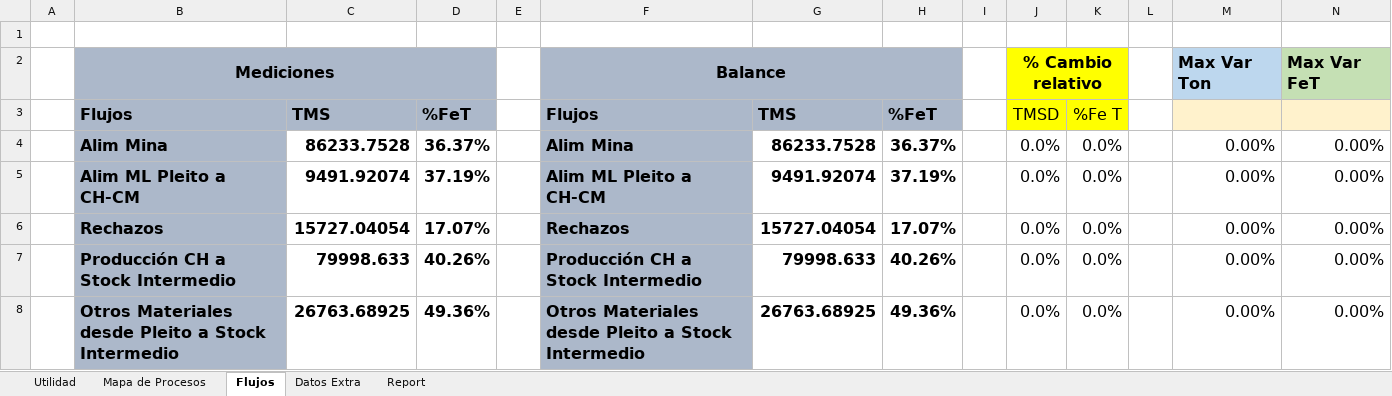
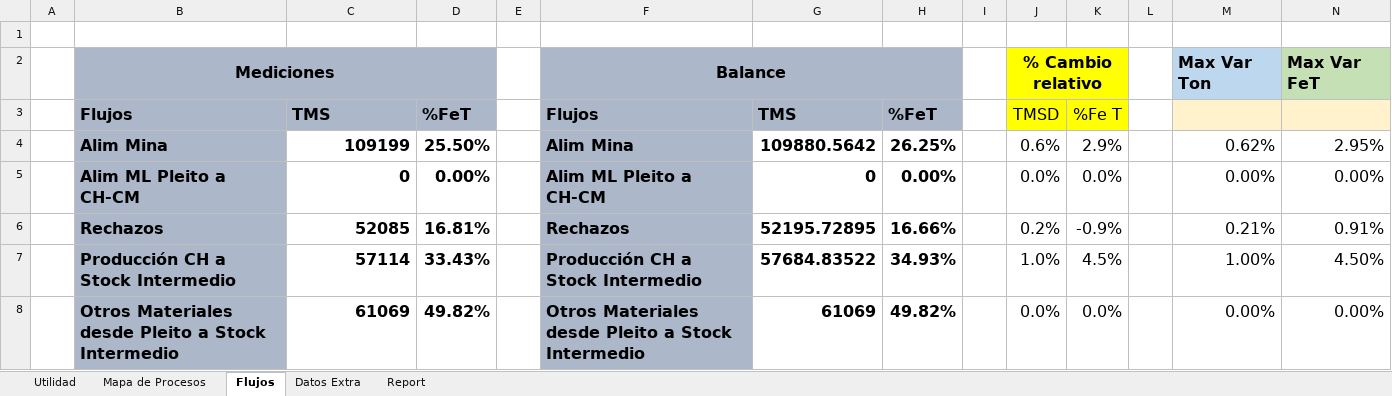
Before and after one commit to fracastr/minera, an Excel workbook: public/Export/Exportar_Elqui_Elqui.xlsx, sheet Flujos, drawn as a sheet; only a part is shown; values as stored, in another font and other column widths than the file's, no borders; conditional formats not drawn; the diff covers the shown part only; the diff names each change by its address in the sheet, - before the commit and + after, or states it on an @@ line.

```diff
--- a/public/Export/Exportar_Elqui_Elqui.xlsx (sheet Flujos)
+++ b/public/Export/Exportar_Elqui_Elqui.xlsx (sheet Flujos)
-C4: 86233.7528
+C4: 109199
-D4: 36.37%
+D4: 25.50%
-G4: 86233.7528
+G4: 109880.5642
-H4: 36.37%
+H4: 26.25%
-J4: 0.0%
+J4: 0.6%
-K4: 0.0%
+K4: 2.9%
-M4: 0.00%
+M4: 0.62%
-N4: 0.00%
+N4: 2.95%
-C5: 9491.92074
+C5: 0
-D5: 37.19%
+D5: 0.00%
-G5: 9491.92074
+G5: 0
-H5: 37.19%
+H5: 0.00%
-C6: 15727.04054
+C6: 52085
-D6: 17.07%
+D6: 16.81%
-G6: 15727.04054
+G6: 52195.72895
-H6: 17.07%
+H6: 16.66%
-J6: 0.0%
+J6: 0.2%
-K6: 0.0%
+K6: -0.9%
-M6: 0.00%
+M6: 0.21%
-N6: 0.00%
+N6: 0.91%
-C7: 79998.633
+C7: 57114
-D7: 40.26%
+D7: 33.43%
-G7: 79998.633
+G7: 57684.83522
-H7: 40.26%
+H7: 34.93%
-J7: 0.0%
+J7: 1.0%
-K7: 0.0%
+K7: 4.5%
-M7: 0.00%
+M7: 1.00%
-N7: 0.00%
+N7: 4.50%
-C8: 26763.68925
+C8: 61069
-D8: 49.36%
+D8: 49.82%
-G8: 26763.68925
+G8: 61069
-H8: 49.36%
+H8: 49.82%
```
Also changed, not shown: 2 added rows, 2 removed rows and 182 edited cells elsewhere in this sheet, sheet Report, sheet Utilidad, sheet Mapa de Procesos, sheet Datos Extra, formulas that keep their value, hidden cells, charts or pictures, public/Export/Exportar_Huasco_Pellet.xlsx.
